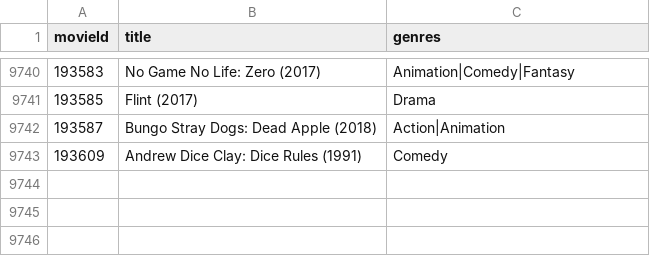
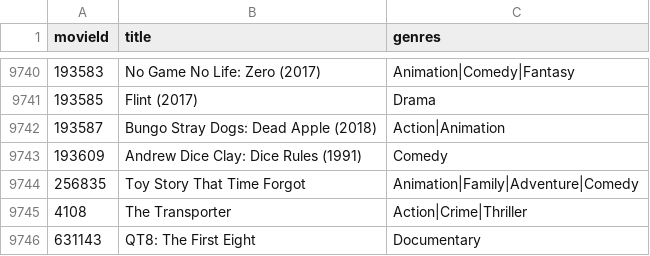
Before and after one commit to fabriciotaveira1/pickflick-python-flask, a CSV file: app/services/movie_datasets/movies.csv, drawn as a sheet; only a part is shown, gaps mark what is left out.

```diff
--- a/app/services/movie_datasets/movies.csv
+++ b/app/services/movie_datasets/movies.csv
@@ -9743 +9743,4 @@ movieId,title,genres
 193609,Andrew Dice Clay: Dice Rules (1991),Comedy
+256835,Toy Story That Time Forgot,Animation|Family|Adventure|Comedy
+4108,The Transporter,Action|Crime|Thriller
+631143,QT8: The First Eight,Documentary
```
Also changed, not shown: 6 other files.
